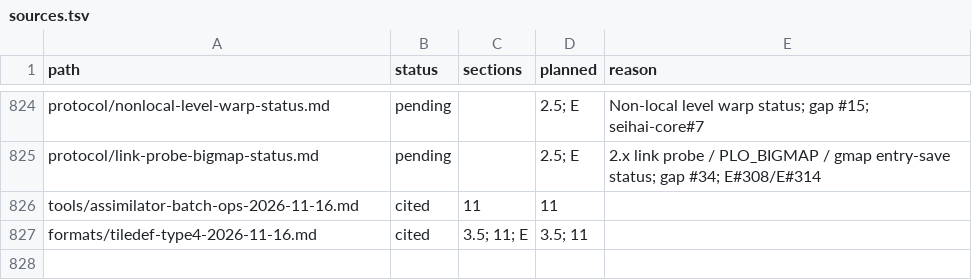
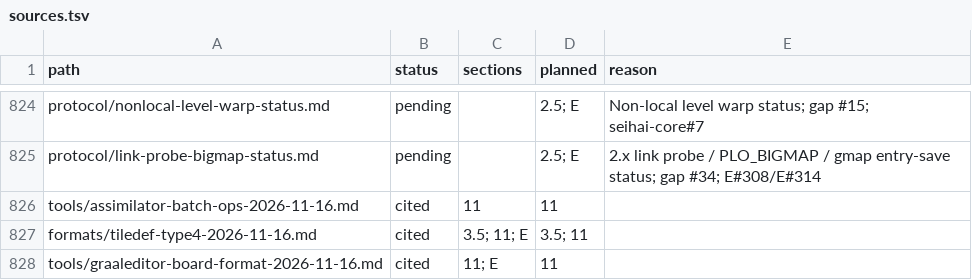
Before and after one commit to squirelworks/Graal_analysis, a TSV file: manual/sources.tsv, drawn as a sheet; only a part is shown, gaps mark what is left out.

Commit message:
GraalEditor BOARD base64 (#619c)
Text writer emits GLEVNW01-style base64 BOARD runs; all-zero rows
omitted. Claim A (decimal indices) withdrawn. Rewrites E#600 for the
writer; optional Save As file confirm remains open.

```diff
--- a/manual/sources.tsv
+++ b/manual/sources.tsv
@@ -827 +827,2 @@ tools/assimilator-batch-ops-2026-11-16.md	cited	11	11
 formats/tiledef-type4-2026-11-16.md	cited	3.5; 11; E	3.5; 11	
+tools/graaleditor-board-format-2026-11-16.md	cited	11; E	11	
```
Also changed, not shown: 8 other files.
